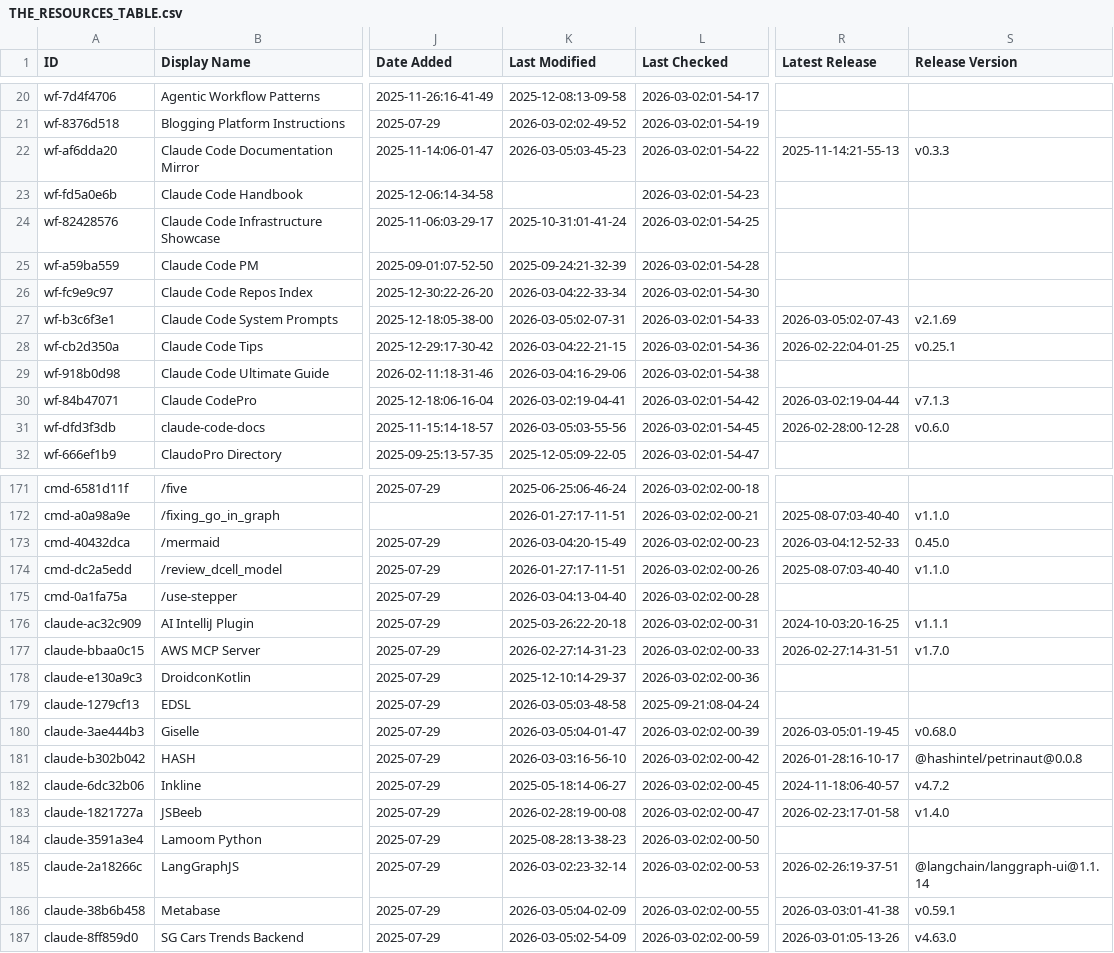
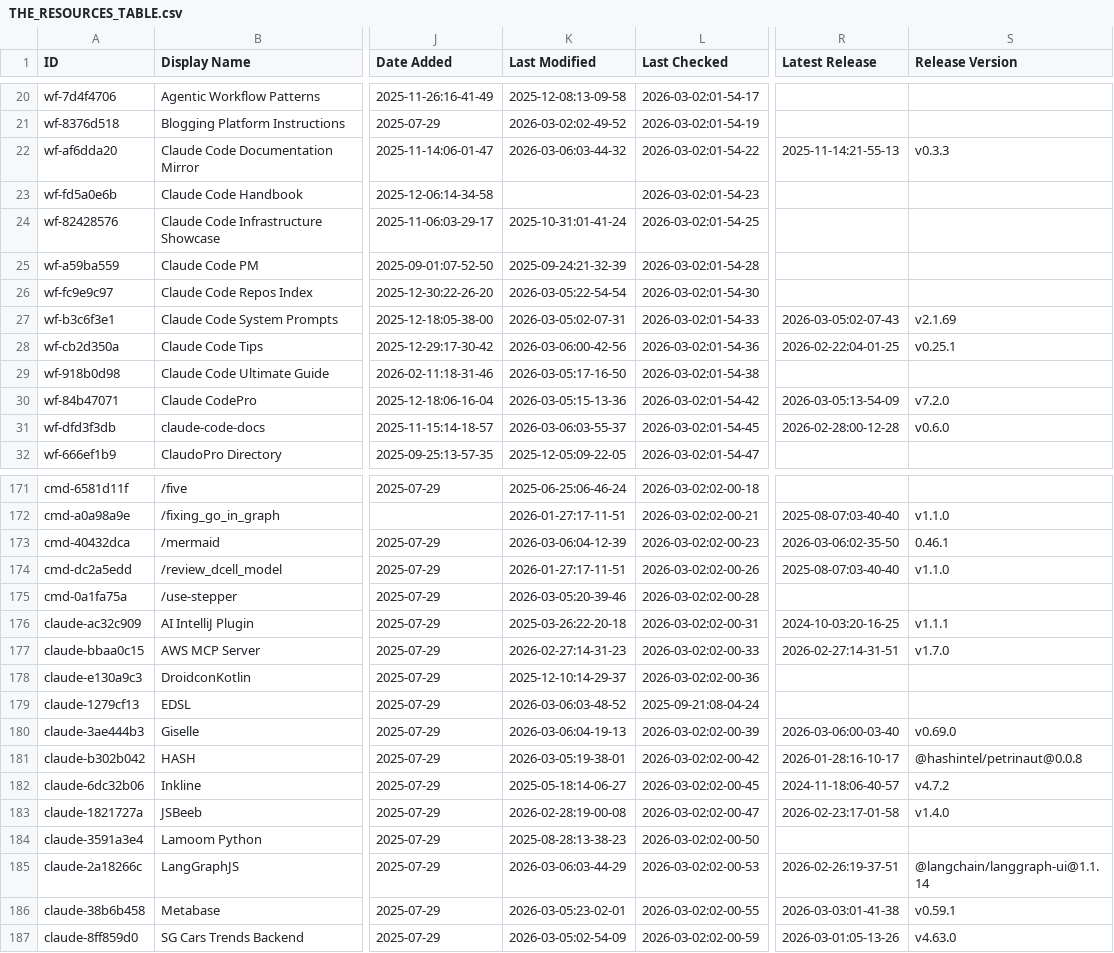
Before and after one commit to sitaramakrishna/awesome-claude-code, a CSV file: THE_RESOURCES_TABLE.csv, drawn as a sheet; only a part is shown, gaps mark what is left out; the diff covers the shown part only; the diff names each change by its address in the sheet, - before the commit and + after, or states it on an @@ line.

```diff
--- a/THE_RESOURCES_TABLE.csv
+++ b/THE_RESOURCES_TABLE.csv
-K22 (Last Modified): 2026-03-05:03-45-23
+K22 (Last Modified): 2026-03-06:03-44-32
-K26 (Last Modified): 2026-03-04:22-33-34
+K26 (Last Modified): 2026-03-05:22-54-54
-K28 (Last Modified): 2026-03-04:22-21-15
+K28 (Last Modified): 2026-03-06:00-42-56
-K29 (Last Modified): 2026-03-04:16-29-06
+K29 (Last Modified): 2026-03-05:17-16-50
-K30 (Last Modified): 2026-03-02:19-04-41
+K30 (Last Modified): 2026-03-05:15-13-36
-R30 (Latest Release): 2026-03-02:19-04-44
+R30 (Latest Release): 2026-03-05:13-54-09
-S30 (Release Version): v7.1.3
+S30 (Release Version): v7.2.0
-K31 (Last Modified): 2026-03-05:03-55-56
+K31 (Last Modified): 2026-03-06:03-55-37
-K173 (Last Modified): 2026-03-04:20-15-49
+K173 (Last Modified): 2026-03-06:04-12-39
-R173 (Latest Release): 2026-03-04:12-52-33
+R173 (Latest Release): 2026-03-06:02-35-50
-S173 (Release Version): 0.45.0
+S173 (Release Version): 0.46.1
-K175 (Last Modified): 2026-03-04:13-04-40
+K175 (Last Modified): 2026-03-05:20-39-46
-K179 (Last Modified): 2026-03-05:03-48-58
+K179 (Last Modified): 2026-03-06:03-48-52
-K180 (Last Modified): 2026-03-05:04-01-47
+K180 (Last Modified): 2026-03-06:04-19-13
-R180 (Latest Release): 2026-03-05:01-19-45
+R180 (Latest Release): 2026-03-06:00-03-40
-S180 (Release Version): v0.68.0
+S180 (Release Version): v0.69.0
-K181 (Last Modified): 2026-03-03:16-56-10
+K181 (Last Modified): 2026-03-05:19-38-01
-K185 (Last Modified): 2026-03-02:23-32-14
+K185 (Last Modified): 2026-03-06:03-44-29
-K186 (Last Modified): 2026-03-05:04-02-09
+K186 (Last Modified): 2026-03-05:23-02-01
```
Also changed, not shown: 42 edited cells elsewhere in this file.
